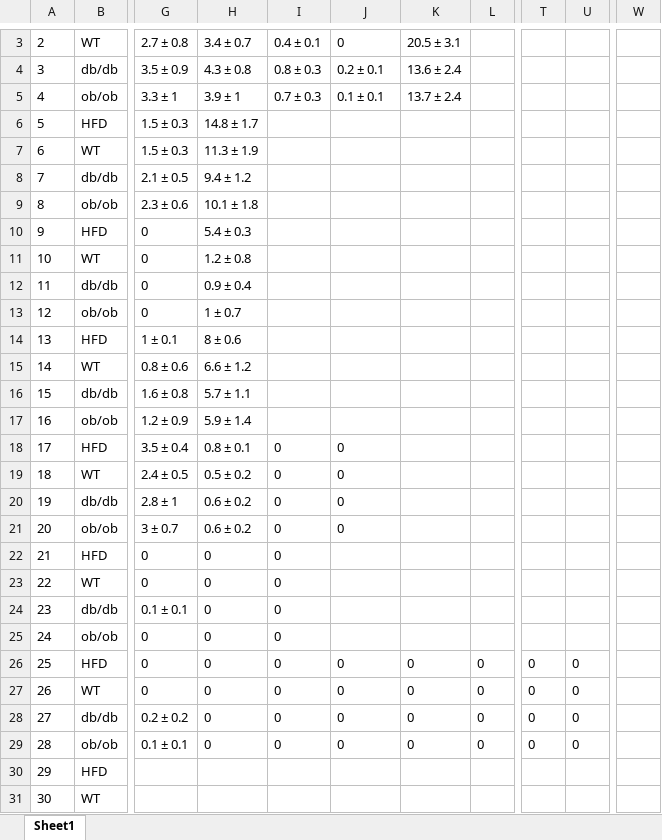
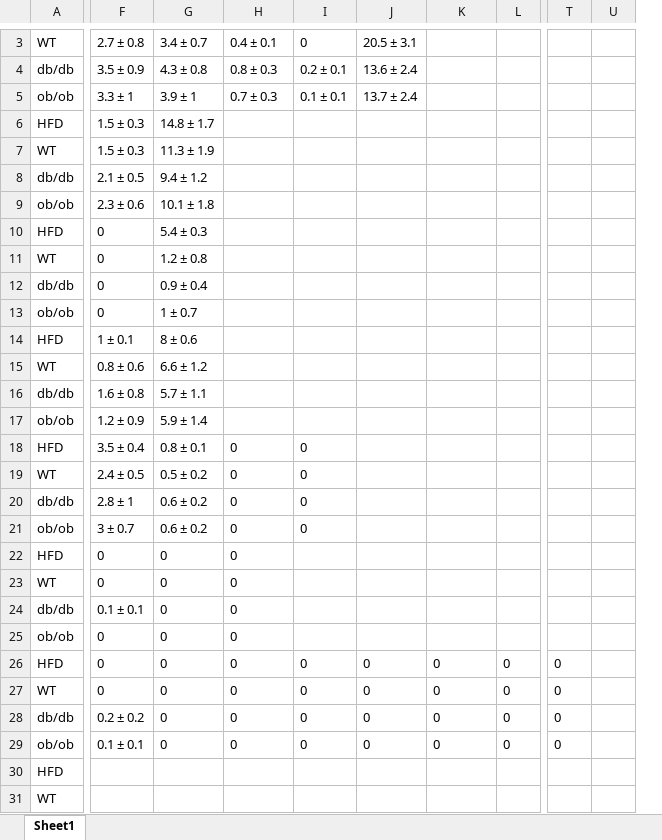
Before and after one commit to yuanboFaith/flux-model-energy-metabolism, an Excel workbook: isotopologues.xlsx, sheet Sheet1, drawn as a sheet; only a part is shown, gaps mark what is left out; values as stored, in another font and other column widths than the file's, no borders; removed rows and columns are numbered as before the commit, all else as after; the diff covers the shown part only; the diff names each change by its address in the sheet, - before the commit and + after, or states it on an @@ line.

```diff
--- a/isotopologues.xlsx (sheet Sheet1)
+++ b/isotopologues.xlsx (sheet Sheet1)
-column A, rows 3-31: 2 | 3 | 4 | 5 | 6 | 7 | 8 | 9 | 10 | 11 | 12 | 13 | 14 | 15 | 16 | 17 | 18 | 19 | 20 | 21 | 22 | 23 | 24 | 25 | 26 | 27 | 28 | 29 | 30
+column G, rows 3-29: 3.4 ± 0.7 | 4.3 ± 0.8 | 3.9 ± 1 | 14.8 ± 1.7 | 11.3 ± 1.9 | 9.4 ± 1.2 | 10.1 ± 1.8 | 5.4 ± 0.3 | 1.2 ± 0.8 | 0.9 ± 0.4 | 1 ± 0.7 | 8 ± 0.6 | 6.6 ± 1.2 | 5.7 ± 1.1 | 5.9 ± 1.4 | 0.8 ± 0.1 | 0.5 ± 0.2 | 0.6 ± 0.2 | 0.6 ± 0.2 | 0 | 0 | 0 | 0 | 0 | 0 | 0 | 0
-column W, empty
-H3: 3.4 ± 0.7
+H3: 0.4 ± 0.1
-I3: 0.4 ± 0.1
+I3: 0
-J3: 0
+J3: 20.5 ± 3.1
-K3: 20.5 ± 3.1
+K3: (empty)
-H4: 4.3 ± 0.8
+H4: 0.8 ± 0.3
-I4: 0.8 ± 0.3
+I4: 0.2 ± 0.1
-J4: 0.2 ± 0.1
+J4: 13.6 ± 2.4
-K4: 13.6 ± 2.4
+K4: (empty)
-H5: 3.9 ± 1
+H5: 0.7 ± 0.3
-I5: 0.7 ± 0.3
+I5: 0.1 ± 0.1
-J5: 0.1 ± 0.1
+J5: 13.7 ± 2.4
-K5: 13.7 ± 2.4
+K5: (empty)
-H6: 14.8 ± 1.7
+H6: (empty)
-H7: 11.3 ± 1.9
+H7: (empty)
-H8: 9.4 ± 1.2
+H8: (empty)
-H9: 10.1 ± 1.8
+H9: (empty)
-H10: 5.4 ± 0.3
+H10: (empty)
-H11: 1.2 ± 0.8
+H11: (empty)
-H12: 0.9 ± 0.4
+H12: (empty)
-H13: 1 ± 0.7
+H13: (empty)
-H14: 8 ± 0.6
+H14: (empty)
-H15: 6.6 ± 1.2
+H15: (empty)
-H16: 5.7 ± 1.1
+H16: (empty)
-H17: 5.9 ± 1.4
+H17: (empty)
-H18: 0.8 ± 0.1
+H18: 0
-J18:J21: 0
+J18:J21: (empty)
-H19: 0.5 ± 0.2
+H19: 0
-H20:H21: 0.6 ± 0.2
+H20:H21: 0
-I22:I25: 0
+I22:I25: (empty)
-U26:U29: 0
+U26:U29: (empty)
```
Also changed, not shown: 1 added row, 1 removed row and 396 edited cells elsewhere in this sheet, Data S1 - Source Data/Data S1.xlsx, body composition.xlsx, 10 other files.
